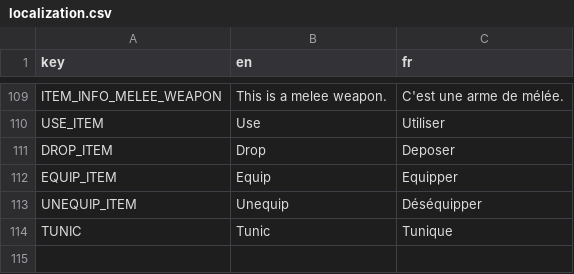
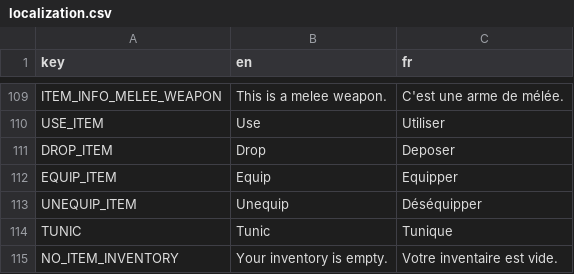
Before and after one commit to Kavekha/NoGoNoMa, a CSV file: data/localization.csv, drawn as a sheet; only a part is shown, gaps mark what is left out.

Commit message:
Inventory v2.
    > inventory: cas "No item in inventory"
    > inventory: select menu
    > inventory: options display.

```diff
--- a/data/localization.csv
+++ b/data/localization.csv
@@ -114 +114,2 @@ UNEQUIP_ITEM;Unequip;Déséquipper
 TUNIC;Tunic;Tunique
+NO_ITEM_INVENTORY; Your inventory is empty.;Votre inventaire est vide.
```
Also changed, not shown: 6 other files.
